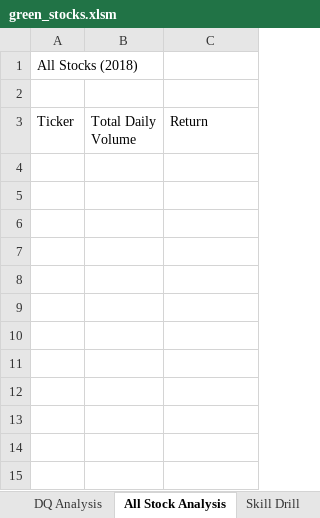
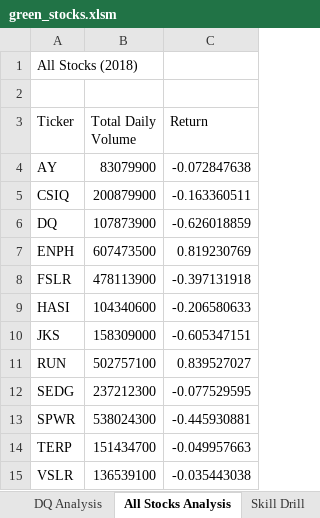
Before and after one commit to ashleyu95/stock-analysis, an Excel workbook: green_stocks.xlsm, sheet All Stocks Analysis, drawn as a sheet; values as stored, in another font and other column widths than the file's, no borders; the diff names each change by its address in the sheet, - before the commit and + after, or states it on an @@ line.

Commit message:
Add files via upload

```diff
--- a/green_stocks.xlsm (sheet All Stocks Analysis)
+++ b/green_stocks.xlsm (sheet All Stocks Analysis)
-sheet tab: All Stock Analysis
+sheet tab: All Stocks Analysis
+row 4: AY | 83079900 | -0.072847638
+row 5: CSIQ | 200879900 | -0.163360511
+row 6: DQ | 107873900 | -0.626018859
+row 7: ENPH | 607473500 | 0.819230769
+row 8: FSLR | 478113900 | -0.397131918
+row 9: HASI | 104340600 | -0.206580633
+row 10: JKS | 158309000 | -0.605347151
+row 11: RUN | 502757100 | 0.839527027
+row 12: SEDG | 237212300 | -0.077529595
+row 13: SPWR | 538024300 | -0.445930881
+row 14: TERP | 151434700 | -0.049957663
+row 15: VSLR | 136539100 | -0.035443038
```
